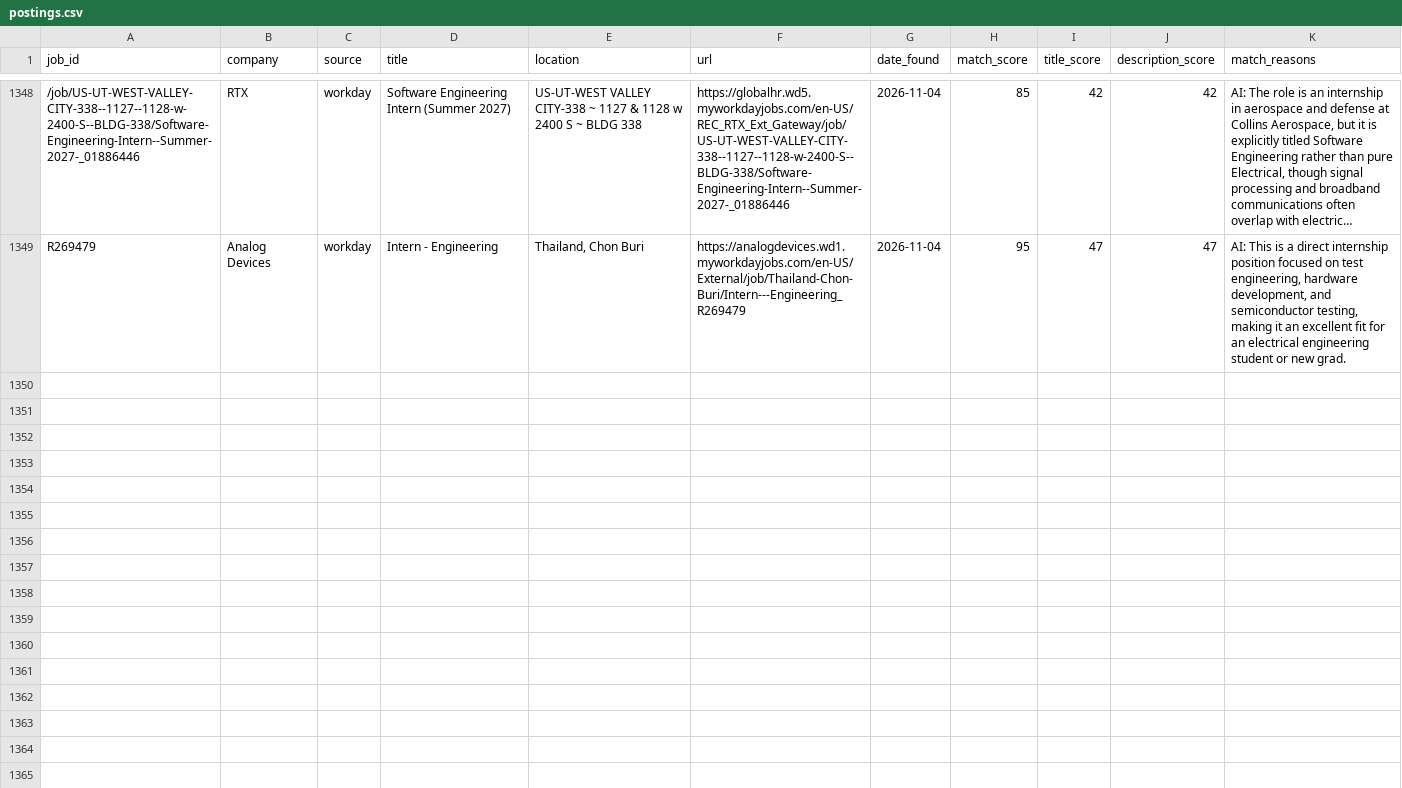
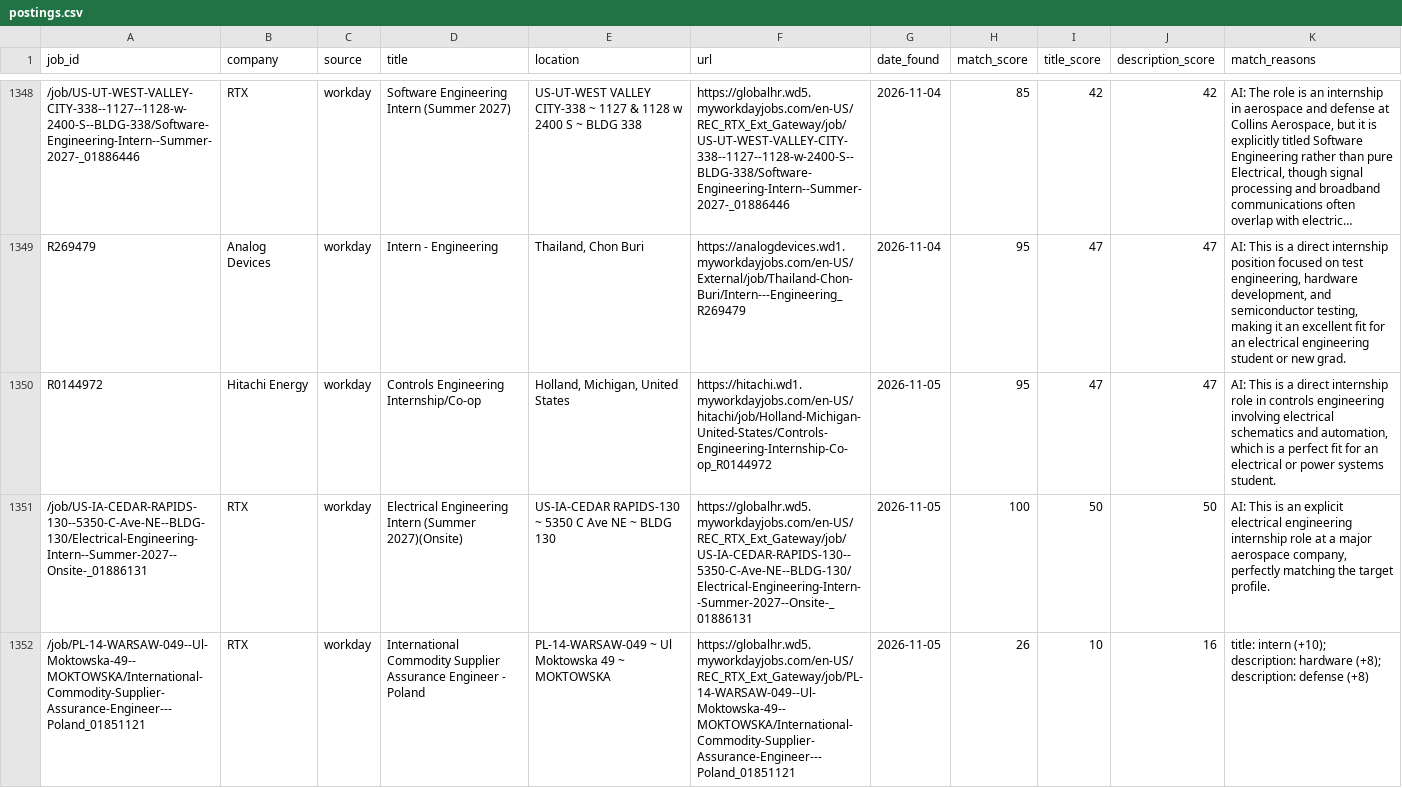
Before and after one commit to br-ndan/job-scraper, a CSV file: data/postings.csv, drawn as a sheet; only a part is shown, gaps mark what is left out; long unchanged cells end in …; the diff covers the shown part only; the diff names each change by its address in the sheet, - before the commit and + after, or states it on an @@ line.

```diff
--- a/data/postings.csv
+++ b/data/postings.csv
+row 1350: R0144972 | Hitachi Energy | workday | Controls Engineering Internship/Co-op | Holland, Michigan, United States | https://hitachi.wd1.myworkdayjobs.com/en-US/hitachi/job/Holland-Michigan-United-States/Controls-Engineering-Internship-Co-op_R0144972 | 2026-11-05 | 95 | 47 | 47 | AI: This is a direct internship role in controls engineering involving electrical schematics and automation, which is a perfect fit for an electrical or power systems student.
+row 1351: /job/US-IA-CEDAR-RAPIDS-130--5350-C-Ave-NE--BLDG-130/Electrical-Engineering-Intern--Summer-2027--Onsite-_01886131 | RTX | workday | Electrical Engineering Intern (Summer 2027)(Onsite) | US-IA-CEDAR RAPIDS-130 ~ 5350 C Ave NE ~ BLDG 130 | https://globalhr.wd5.myworkdayjobs.com/en-US/REC_RTX_Ext_Gateway/job/US-IA-CEDAR-RAPIDS-130--5350-C-Ave-NE--BLDG-130/Electrical-Engineering-Intern--Summer-2027--Onsite-_01886131 | 2026-11-05 | 100 | 50 | 50 | AI: This is an explicit electrical engineering internship role at a major aerospace company, perfectly matching the target profile.
+row 1352: /job/PL-14-WARSAW-049--Ul-Moktowska-49--MOKTOWSKA/International-Commodity-Supplier-Assurance-Engineer---Poland_01851121 | RTX | workday | International Commodity Supplier Assurance Engineer - Poland | PL-14-WARSAW-049 ~ Ul Moktowska 49 ~ MOKTOWSKA | https://globalhr.wd5.myworkdayjobs.com/en-US/REC_RTX_Ext_Gateway/job/PL-14-WARSAW-049--Ul-Moktowska-49--MOKTOWSKA/International-Commodity-Supplier-Assurance-Engineer---Poland_01851121 | 2026-11-05 | 26 | 10 | 16 | title: intern (+10); description: hardware (+8); description: defense (+8)
```
Also changed, not shown: 2 added rows elsewhere in this file.
